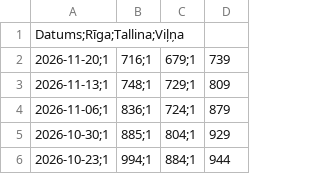
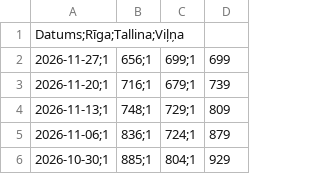
Before and after one commit to em-sig-git/fuel-price-tracker-latvia, a CSV file: data/95E_Baltija_cenas_CircleK_nozarelv.csv, drawn as a sheet; only a part is shown; the shorter side is filled out with more unchanged rows; the diff names each change by its address in the sheet, - before the commit and + after, or states it on an @@ line.

```diff
--- a/data/95E_Baltija_cenas_CircleK_nozarelv.csv
+++ b/data/95E_Baltija_cenas_CircleK_nozarelv.csv
+row 2: 2026-11-27;1 | 656;1 | 699;1 | 699
```
Also changed, not shown: data/95E_LV_cenas_nozarelv.csv, data/DD_Baltija_cenas_CircleK_nozarelv.csv, 2 other files.
